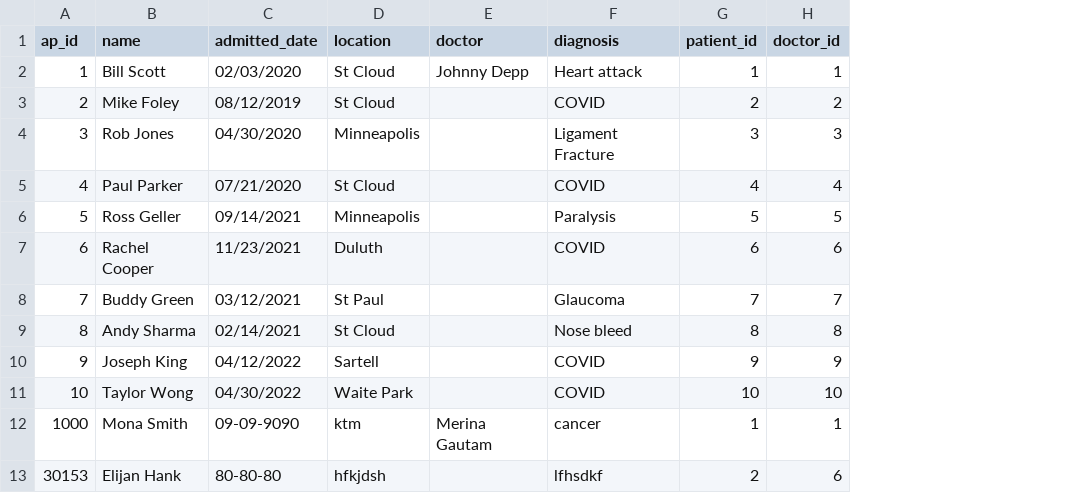
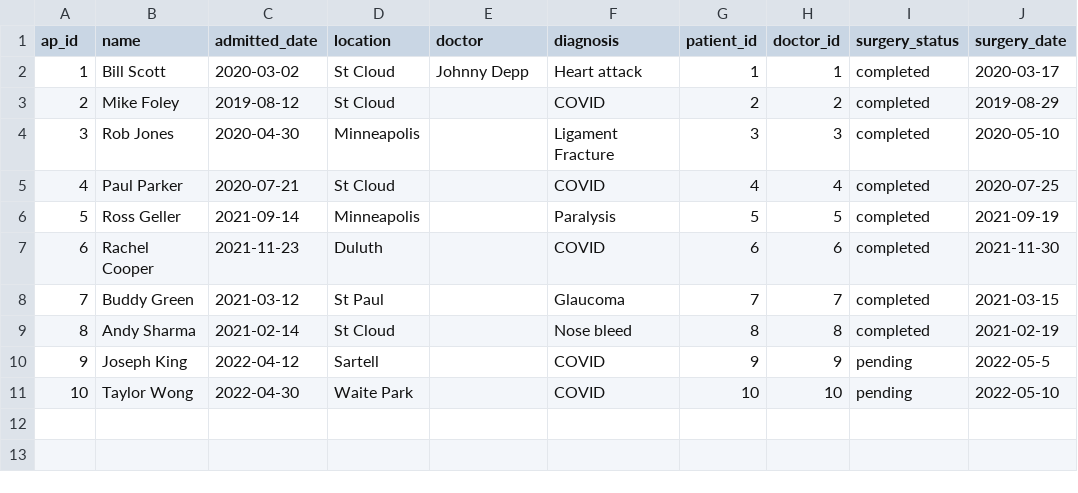
Before and after one commit to sidhu1397/csci610, a CSV file: admitted_patients.csv, drawn as a sheet; removed rows and columns are numbered as before the commit, all else as after; the diff names each change by its address in the sheet, - before the commit and + after, or states it on an @@ line.

```diff
--- a/admitted_patients.csv
+++ b/admitted_patients.csv
+column I (surgery_status), rows 2-11: completed | completed | completed | completed | completed | completed | completed | completed | pending | pending
+column J (surgery_date), rows 2-11: 2020-03-17 | 2019-08-29 | 2020-05-10 | 2020-07-25 | 2021-09-19 | 2021-11-30 | 2021-03-15 | 2021-02-19 | 2022-05-5 | 2022-05-10
-C2 (admitted_date): 02/03/2020
+C2 (admitted_date): 2020-03-02
-C3 (admitted_date): 08/12/2019
+C3 (admitted_date): 2019-08-12
-C4 (admitted_date): 04/30/2020
+C4 (admitted_date): 2020-04-30
-C5 (admitted_date): 07/21/2020
+C5 (admitted_date): 2020-07-21
-C6 (admitted_date): 09/14/2021
+C6 (admitted_date): 2021-09-14
-C7 (admitted_date): 11/23/2021
+C7 (admitted_date): 2021-11-23
-C8 (admitted_date): 03/12/2021
+C8 (admitted_date): 2021-03-12
-C9 (admitted_date): 02/14/2021
+C9 (admitted_date): 2021-02-14
-C10 (admitted_date): 04/12/2022
+C10 (admitted_date): 2022-04-12
-C11 (admitted_date): 04/30/2022
+C11 (admitted_date): 2022-04-30
-row 12: 1000 | Mona Smith | 09-09-9090 | ktm | Merina Gautam | cancer | 1 | 1
-row 13: 30153 | Elijan Hank | 80-80-80 | hfkjdsh |  | lfhsdkf | 2 | 6
```
Also changed, not shown: patients.csv, 3 other files.
